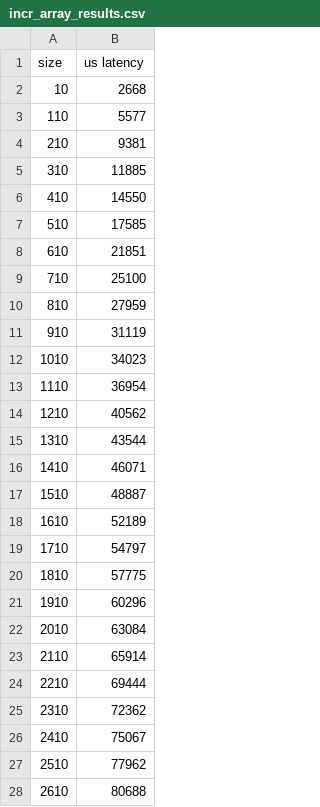
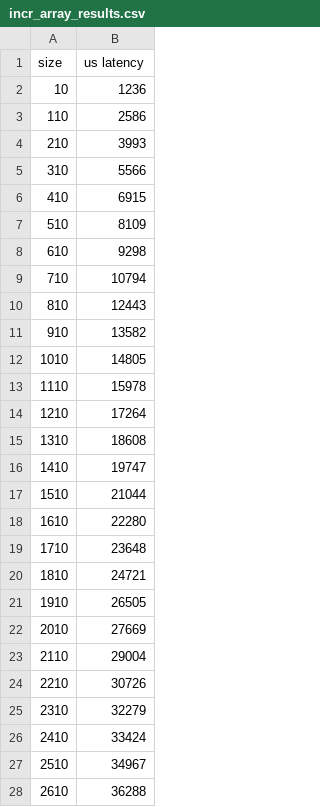
Before and after one commit to fruffy/bluebridge, a CSV file: ip6/prelim_results/bifrost_results/incr_array_results.csv, drawn as a sheet; only a part is shown; the diff covers the shown part only.

```diff
--- a/ip6/prelim_results/bifrost_results/incr_array_results.csv
+++ b/ip6/prelim_results/bifrost_results/incr_array_results.csv
@@ -1,28 +1,28 @@
 size,us latency
-10,2668
-110,5577
-210,9381
-310,11885
-410,14550
-510,17585
-610,21851
-710,25100
-810,27959
-910,31119
-1010,34023
-1110,36954
-1210,40562
-1310,43544
-1410,46071
-1510,48887
-1610,52189
-1710,54797
-1810,57775
-1910,60296
-2010,63084
-2110,65914
-2210,69444
-2310,72362
-2410,75067
-2510,77962
-2610,80688
+10,1236
+110,2586
+210,3993
+310,5566
+410,6915
+510,8109
+610,9298
+710,10794
+810,12443
+910,13582
+1010,14805
+1110,15978
+1210,17264
+1310,18608
+1410,19747
+1510,21044
+1610,22280
+1710,23648
+1810,24721
+1910,26505
+2010,27669
+2110,29004
+2210,30726
+2310,32279
+2410,33424
+2510,34967
+2610,36288
```
Also changed, not shown: 14 edited cells elsewhere in this file, ip6/prelim_results/bifrost_results/add_array_results.csv, ip6/prelim_results/thrift_results/add_array_results.csv, 1 other file.
